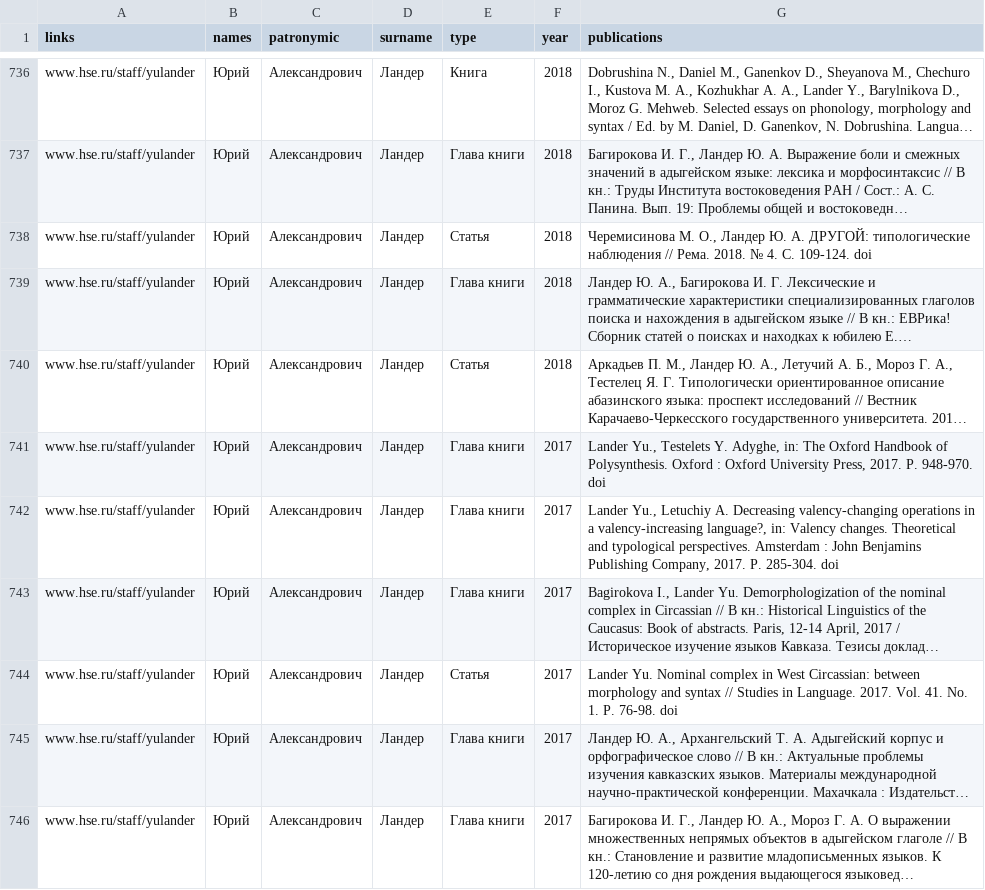
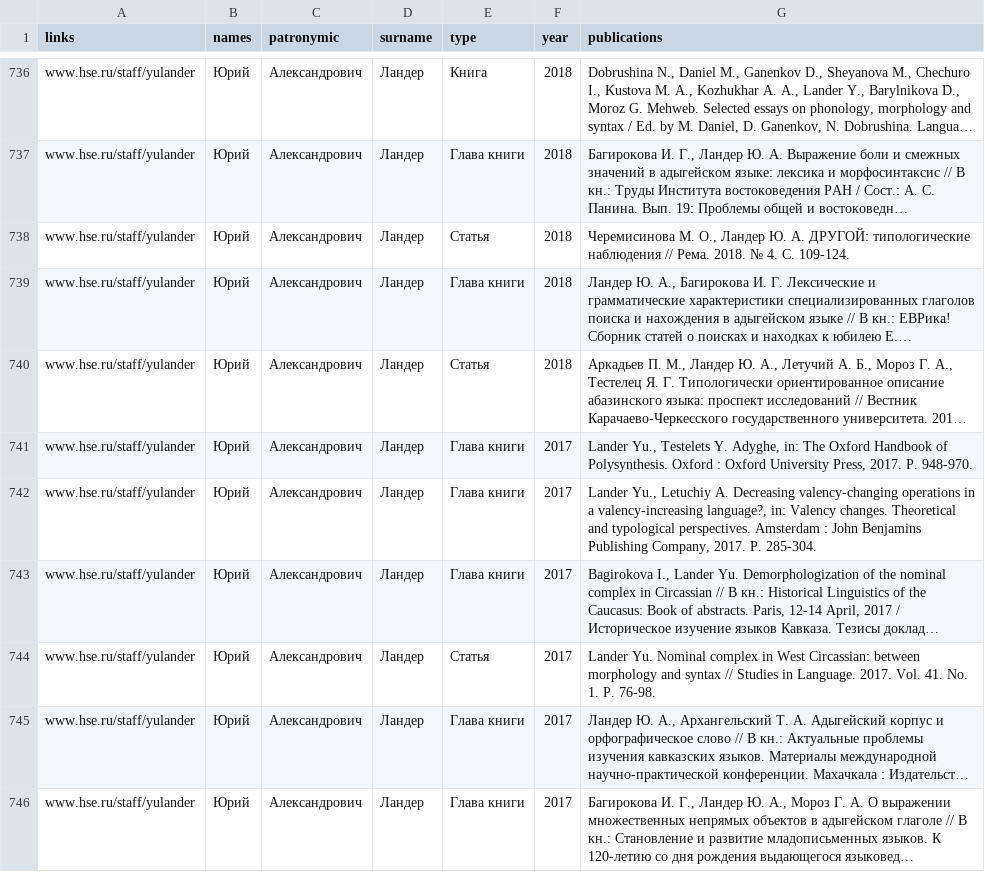
Before and after one commit to agricolamz/hselingschool_pubs_collecting, a CSV file: lingschool_pubs.csv, drawn as a sheet; only a part is shown, gaps mark what is left out; long unchanged cells end in …; the diff covers the shown part only; the diff names each change by its address in the sheet, - before the commit and + after, or states it on an @@ line.

```diff
--- a/lingschool_pubs.csv
+++ b/lingschool_pubs.csv
-G738 (publications): …С. 109-124. doi
+G738 (publications): …С. 109-124.
-G741 (publications): …P. 948-970. doi
+G741 (publications): …P. 948-970.
-G742 (publications): …P. 285-304. doi
+G742 (publications): …P. 285-304.
-G744 (publications): …P. 76-98. doi
+G744 (publications): …P. 76-98.
```
Also changed, not shown: 148 edited cells elsewhere in this file, 2 other files.
